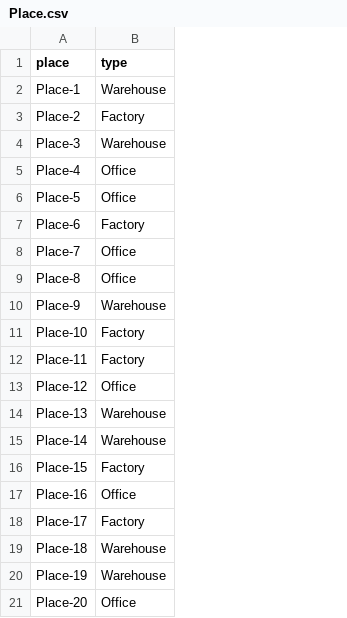
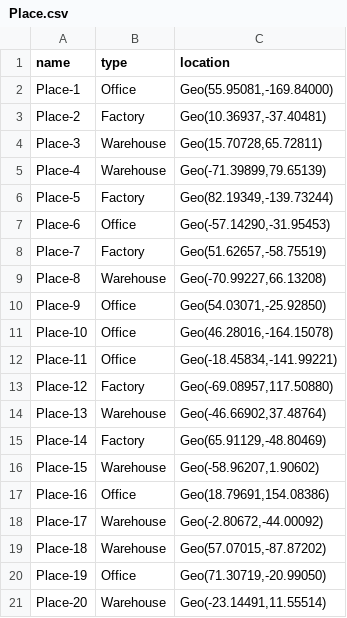
Before and after one commit to FranqZD/Sistemas_IoT, a CSV file: Dgraph/data/Place.csv, drawn as a sheet; the diff names each change by its address in the sheet, - before the commit and + after, or states it on an @@ line.

```diff
--- a/Dgraph/data/Place.csv
+++ b/Dgraph/data/Place.csv
+column C (location), rows 2-21: Geo(55.95081,-169.84000) | Geo(10.36937,-37.40481) | Geo(15.70728,65.72811) | Geo(-71.39899,79.65139) | Geo(82.19349,-139.73244) | Geo(-57.14290,-31.95453) | Geo(51.62657,-58.75519) | Geo(-70.99227,66.13208) | Geo(54.03071,-25.92850) | Geo(46.28016,-164.15078) | Geo(-18.45834,-141.99221) | Geo(-69.08957,117.50880) | Geo(-46.66902,37.48764) | Geo(65.91129,-48.80469) | Geo(-58.96207,1.90602) | Geo(18.79691,154.08386) | Geo(-2.80672,-44.00092) | Geo(57.07015,-87.87202) | Geo(71.30719,-20.99050) | Geo(-23.14491,11.55514)
-A1: place
+A1: name
-B2 (type): Warehouse
+B2 (type): Office
-B5 (type): Office
+B5 (type): Warehouse
-B6 (type): Office
+B6 (type): Factory
-B7 (type): Factory
+B7 (type): Office
-B8 (type): Office
+B8 (type): Factory
-B9 (type): Office
+B9 (type): Warehouse
-B10 (type): Warehouse
+B10 (type): Office
-B11:B12 (type): Factory
+B11:B12 (type): Office
-B13 (type): Office
+B13 (type): Factory
-B15 (type): Warehouse
+B15 (type): Factory
-B16 (type): Factory
+B16 (type): Warehouse
-B18 (type): Factory
+B18 (type): Warehouse
-B20 (type): Warehouse
+B20 (type): Office
-B21 (type): Office
+B21 (type): Warehouse
```
Also changed, not shown: Cassandra/logs.csv, Dgraph/data/Contains_place.csv, 14 other files.
